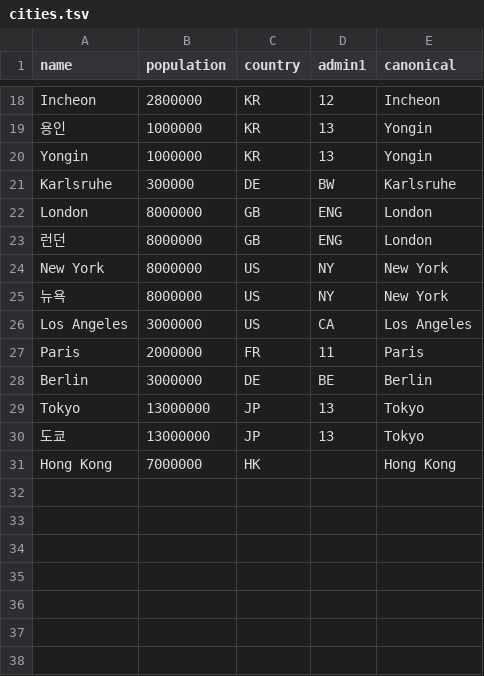
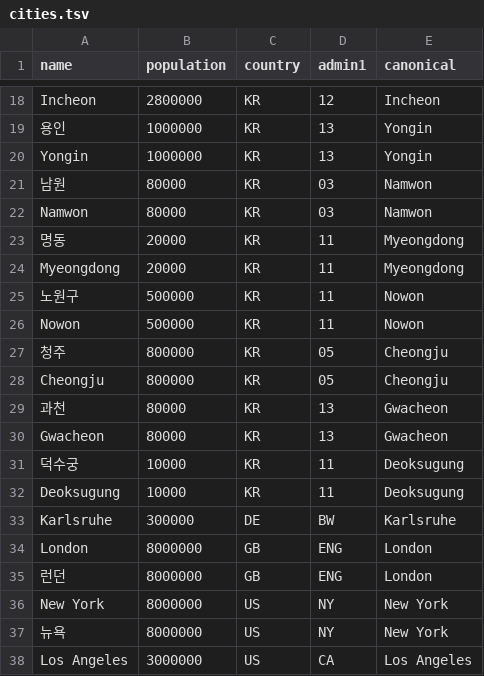
Before and after one commit to joonhyungbae/giye, a TSV file: src/giye/normalize/data/ko_en/cities.tsv, drawn as a sheet; only a part is shown, gaps mark what is left out; the shorter side is filled out with more unchanged rows; the diff names each change by its address in the sheet, - before the commit and + after, or states it on an @@ line.

```diff
--- a/src/giye/normalize/data/ko_en/cities.tsv
+++ b/src/giye/normalize/data/ko_en/cities.tsv
+row 21: 남원 | 80000 | KR | 03 | Namwon
+row 22: Namwon | 80000 | KR | 03 | Namwon
+row 23: 명동 | 20000 | KR | 11 | Myeongdong
+row 24: Myeongdong | 20000 | KR | 11 | Myeongdong
+row 25: 노원구 | 500000 | KR | 11 | Nowon
+row 26: Nowon | 500000 | KR | 11 | Nowon
+row 27: 청주 | 800000 | KR | 05 | Cheongju
+row 28: Cheongju | 800000 | KR | 05 | Cheongju
+row 29: 과천 | 80000 | KR | 13 | Gwacheon
+row 30: Gwacheon | 80000 | KR | 13 | Gwacheon
+row 31: 덕수궁 | 10000 | KR | 11 | Deoksugung
+row 32: Deoksugung | 10000 | KR | 11 | Deoksugung
```
Also changed, not shown: 5 other files.
